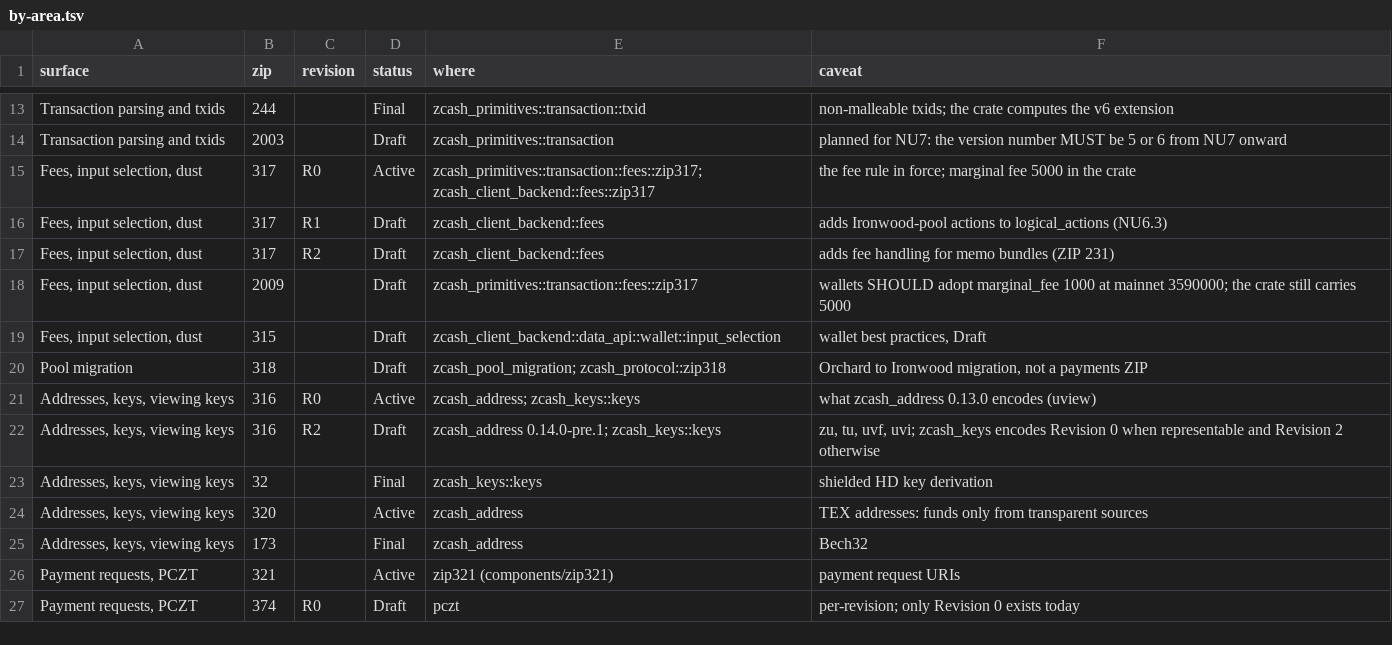
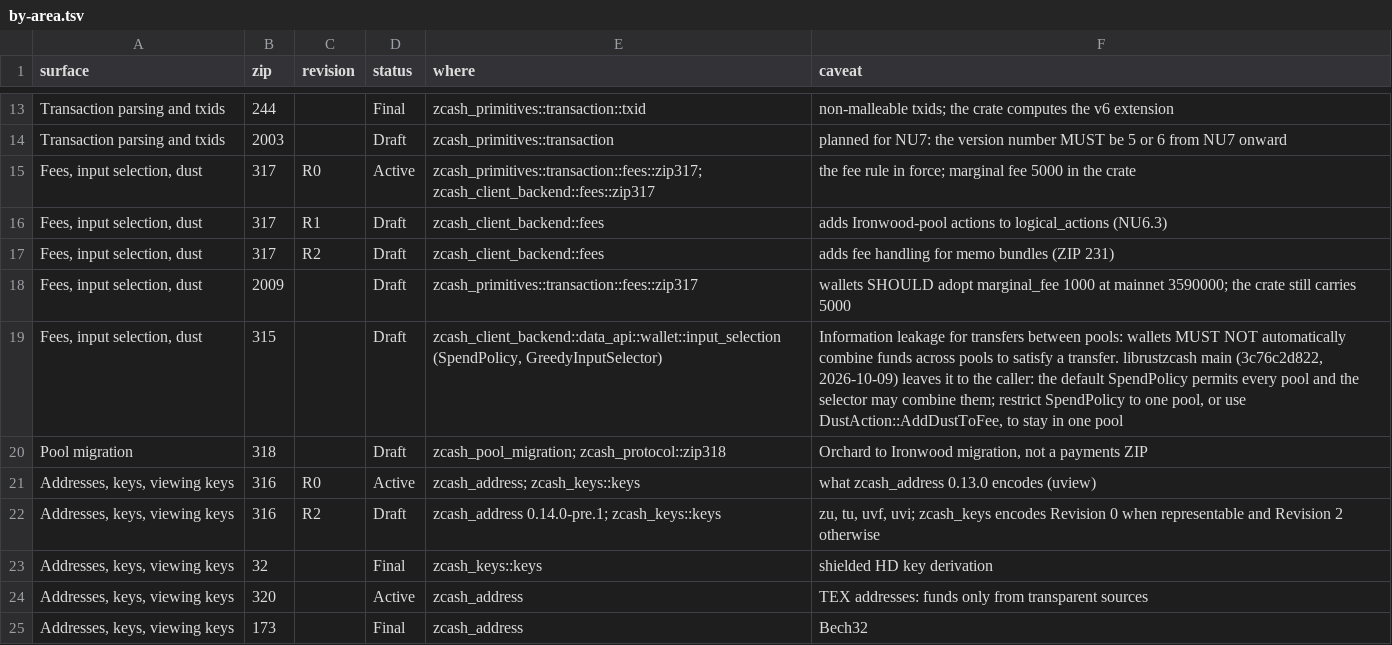
Before and after one commit to jpgonzalezra/zipcompass, a TSV file: skills/zips/references/by-area.tsv, drawn as a sheet; only a part is shown, gaps mark what is left out; the shorter side is filled out with more unchanged rows.

```diff
--- a/skills/zips/references/by-area.tsv
+++ b/skills/zips/references/by-area.tsv
@@ -18,3 +18,3 @@ Fees, input selection, dust	317	R2	Draft	zcash_client_backend::fees	adds fee han
 Fees, input selection, dust	2009		Draft	zcash_primitives::transaction::fees::zip317	wallets SHOULD adopt marginal_fee 1000 at mainnet 3590000; the crate still carries 5000
-Fees, input selection, dust	315		Draft	zcash_client_backend::data_api::wallet::input_selection	wallet best practices, Draft
+Fees, input selection, dust	315		Draft	zcash_client_backend::data_api::wallet::input_selection (SpendPolicy, GreedyInputSelector)	"Information leakage for transfers between pools": wallets MUST NOT automatically combine funds across pools to satisfy a transfer. librustzcash main (3c76c2d822, 2026-10-09) leaves it to the caller: the default SpendPolicy permits every pool and the selector may combine them; restrict SpendPolicy to one pool, or use DustAction::AddDustToFee, to stay in one pool
 Pool migration	318		Draft	zcash_pool_migration; zcash_protocol::zip318	Orchard to Ironwood migration, not a payments ZIP
```
Also changed, not shown: 1 other file.
